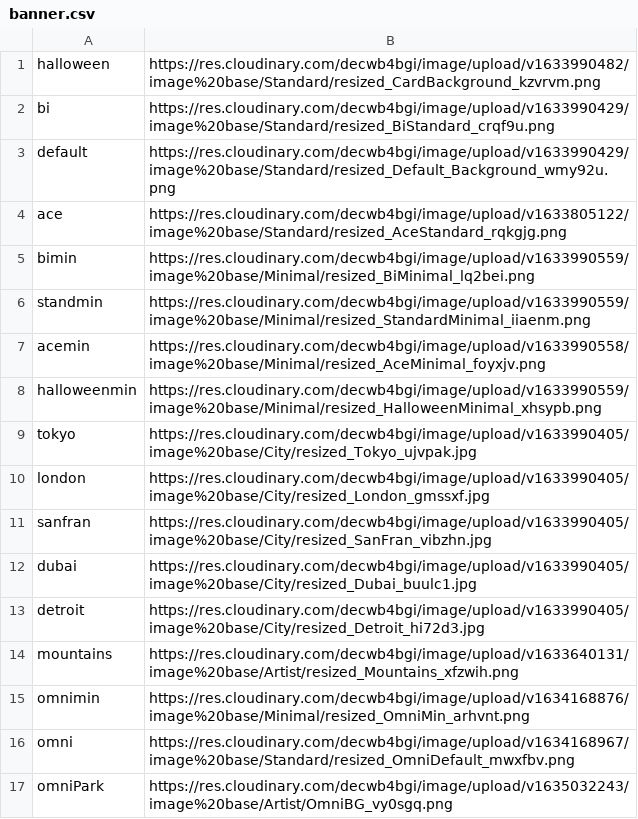
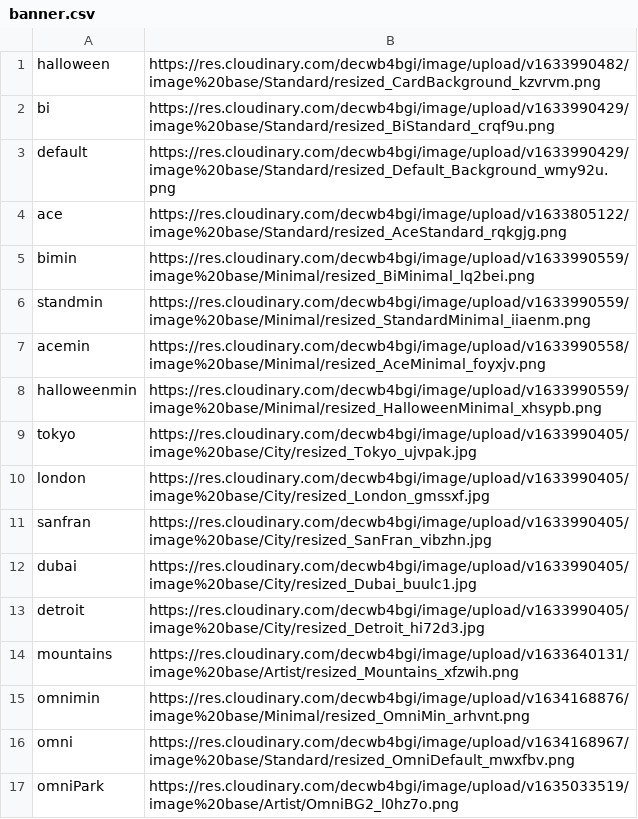
Before and after one commit to AmazingSupDawg/AmazingSupDawg, a CSV file: banner.csv, drawn as a sheet.

Commit message:
Update banner.csv

```diff
--- a/banner.csv
+++ b/banner.csv
@@ -16,2 +16,2 @@ omnimin,https://res.cloudinary.com/decwb4bgi/image/upload/v1634168876/image%20ba
 omni,https://res.cloudinary.com/decwb4bgi/image/upload/v1634168967/image%20base/Standard/resized_OmniDefault_mwxfbv.png
-omniPark,https://res.cloudinary.com/decwb4bgi/image/upload/v1635032243/image%20base/Artist/OmniBG_vy0sgq.png
+omniPark,https://res.cloudinary.com/decwb4bgi/image/upload/v1635033519/image%20base/Artist/OmniBG2_l0hz7o.png
```
